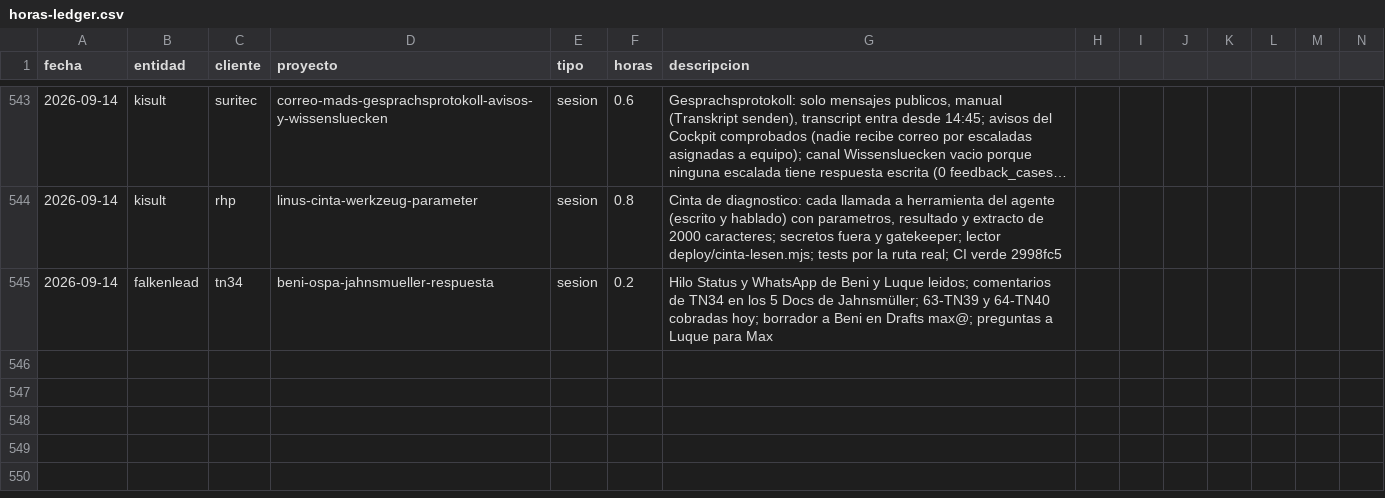
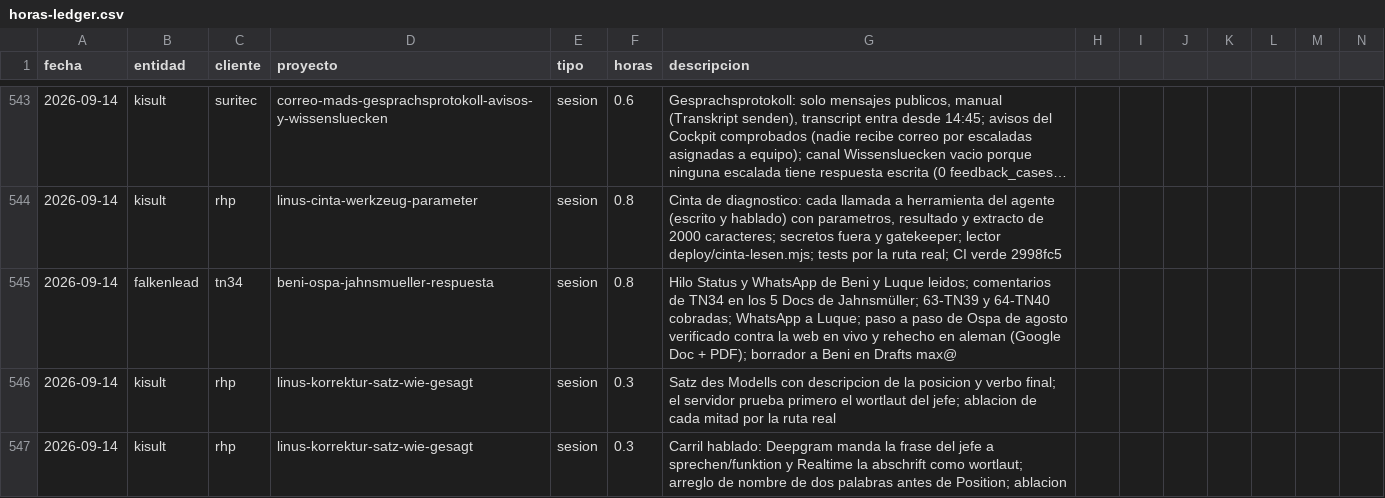
Before and after one commit to MaxSchock/operandi-os, a CSV file: docs/horas-ledger.csv, drawn as a sheet; only a part is shown, gaps mark what is left out; long unchanged cells end in …; rows hold the shown columns only; the diff covers the shown part only; the diff names each change by its address in the sheet, - before the commit and + after, or states it on an @@ line.

```diff
--- a/docs/horas-ledger.csv
+++ b/docs/horas-ledger.csv
-F545 (horas): 0.2
+F545 (horas): 0.8
-G545 (descripcion): …y 64-TN40 cobradas hoy; borrador a Beni en Drafts max@; preguntas a Luque para Max
+G545 (descripcion): …y 64-TN40 cobradas; WhatsApp a Luque; paso a paso de Ospa de agosto verificado contra la web en vivo y rehecho en aleman (Google Doc + PDF); borrador a Beni en Drafts max@
+row 546: 2026-09-14 | kisult | rhp | linus-korrektur-satz-wie-gesagt | sesion | 0.3 | Satz des Modells con descripcion de la posicion y verbo final; el servidor prueba primero el wortlaut del jefe; ablacion de cada mitad por la ruta real
+row 547: 2026-09-14 | kisult | rhp | linus-korrektur-satz-wie-gesagt | sesion | 0.3 | Carril hablado: Deepgram manda la frase del jefe a sprechen/funktion y Realtime la abschrift como wortlaut; arreglo de nombre de dos palabras antes de Position; ablacion
```
Also changed, not shown: 3 added rows and 2 edited cells elsewhere in this file.
